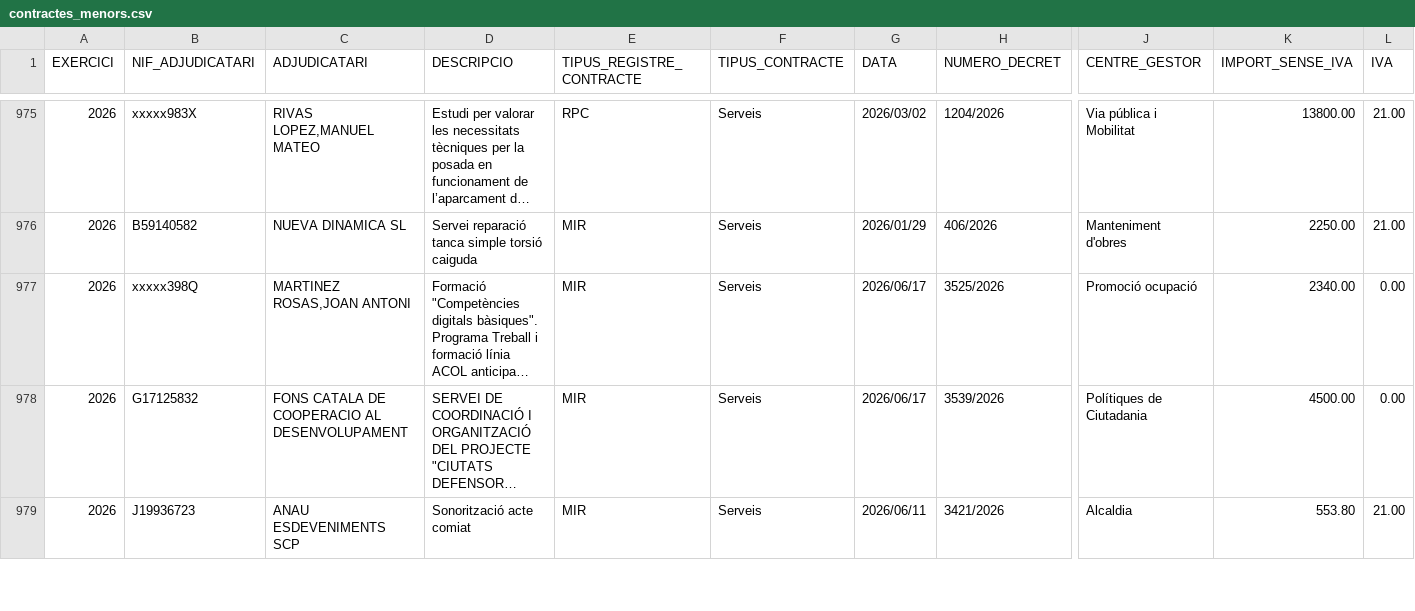
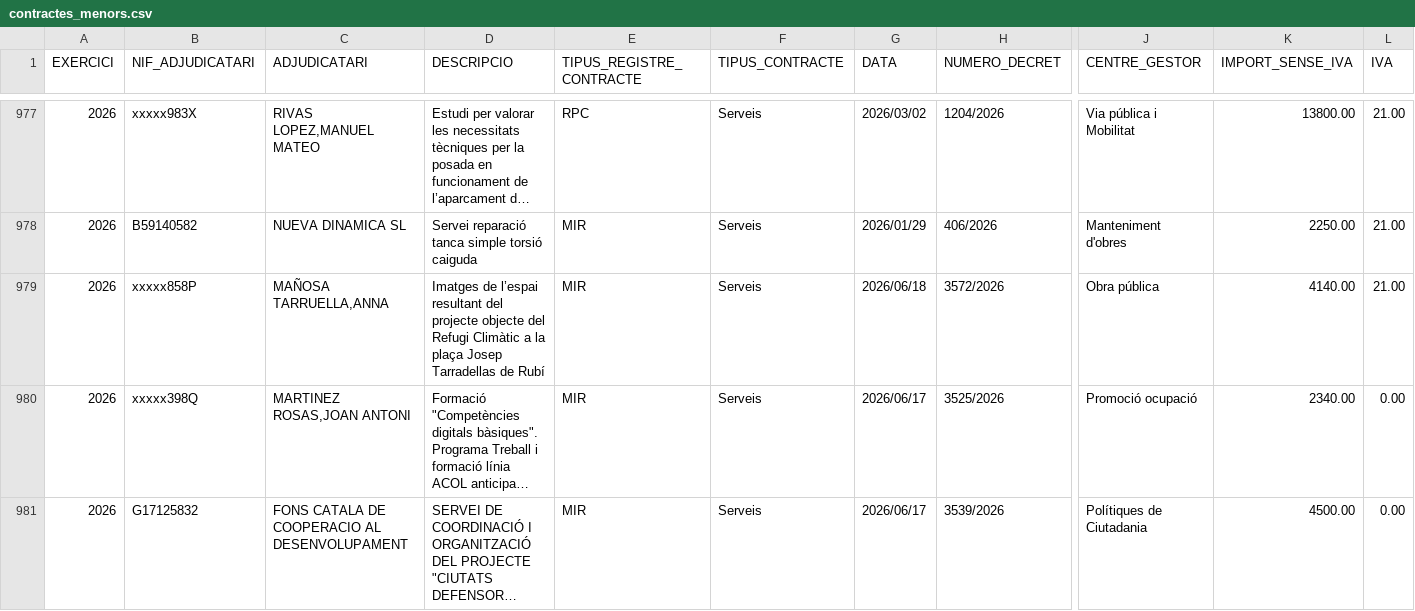
Before and after one commit to ajrubi/opendata, a CSV file: datasets/csv/hisenda/contractes_menors.csv, drawn as a sheet; only a part is shown, gaps mark what is left out; the shorter side is filled out with more unchanged rows; long unchanged cells end in …; rows hold the shown columns only; the diff covers the shown part only; the diff names each change by its address in the sheet, - before the commit and + after, or states it on an @@ line.

Commit message:
Pujada dels datasets en data 20-06-2026

```diff
--- a/datasets/csv/hisenda/contractes_menors.csv
+++ b/datasets/csv/hisenda/contractes_menors.csv
+row 979: 2026 | xxxxx858P | MAÑOSA TARRUELLA,ANNA | Imatges de l’espai resultant del projecte objecte del Refugi Climàtic a la plaça Josep Tarradellas de Rubí | MIR | Serveis | 2026/06/18 | 3572/2026 | Obra pública | 4140.00 | 21.00
```
Also changed, not shown: 6 added rows and 1 removed row elsewhere in this file, datasets/csv/economia_contractes_menors.csv, datasets/csv/economia_pressupost_ingressos.csv, 15 other files.
